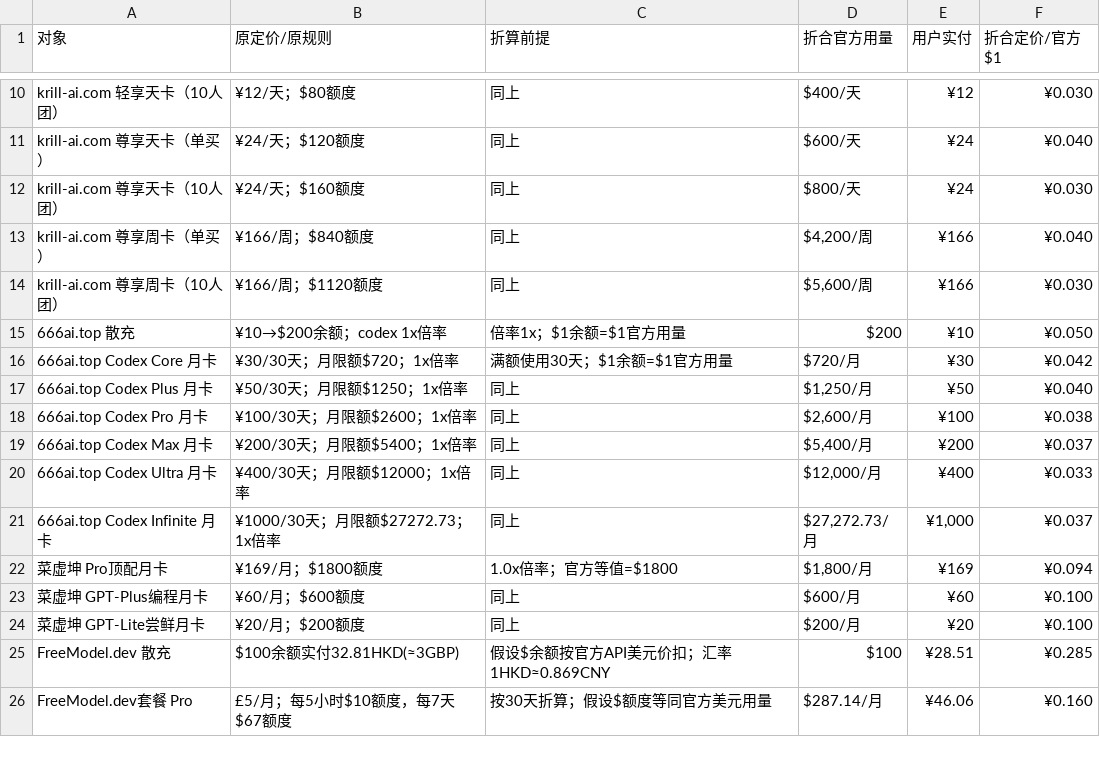
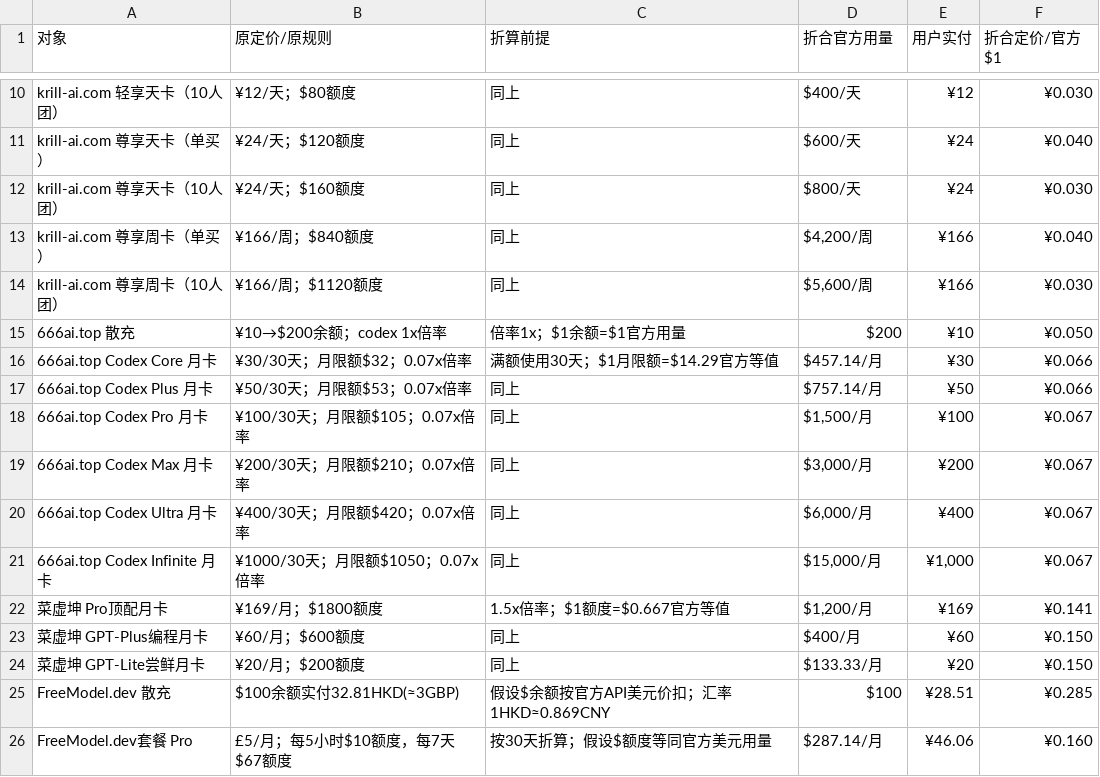
Before and after one commit to iblueer/AI--, a CSV file: 比价结果数据.csv, drawn as a sheet; only a part is shown, gaps mark what is left out.

```diff
--- a/比价结果数据.csv
+++ b/比价结果数据.csv
@@ -15,11 +15,11 @@ krill-ai.com 尊享周卡（10人团）,¥166/周；$1120额度,同上,"$5,600/
 666ai.top 散充,¥10→$200余额；codex 1x倍率,倍率1x；$1余额=$1官方用量,$200,¥10,¥0.050
-666ai.top Codex Core 月卡,¥30/30天；月限额$720；1x倍率,满额使用30天；$1余额=$1官方用量,$720/月,¥30,¥0.042
-666ai.top Codex Plus 月卡,¥50/30天；月限额$1250；1x倍率,同上,"$1,250/月",¥50,¥0.040
-666ai.top Codex Pro 月卡,¥100/30天；月限额$2600；1x倍率,同上,"$2,600/月",¥100,¥0.038
-666ai.top Codex Max 月卡,¥200/30天；月限额$5400；1x倍率,同上,"$5,400/月",¥200,¥0.037
-666ai.top Codex Ultra 月卡,¥400/30天；月限额$12000；1x倍率,同上,"$12,000/月",¥400,¥0.033
-666ai.top Codex Infinite 月卡,¥1000/30天；月限额$27272.73；1x倍率,同上,"$27,272.73/月","¥1,000",¥0.037
-菜虚坤 Pro顶配月卡,¥169/月；$1800额度,1.0x倍率；官方等值=$1800,"$1,800/月",¥169,¥0.094
-菜虚坤 GPT-Plus编程月卡,¥60/月；$600额度,同上,$600/月,¥60,¥0.100
-菜虚坤 GPT-Lite尝鲜月卡,¥20/月；$200额度,同上,$200/月,¥20,¥0.100
+666ai.top Codex Core 月卡,¥30/30天；月限额$32；0.07x倍率,满额使用30天；$1月限额=$14.29官方等值,$457.14/月,¥30,¥0.066
+666ai.top Codex Plus 月卡,¥50/30天；月限额$53；0.07x倍率,同上,$757.14/月,¥50,¥0.066
+666ai.top Codex Pro 月卡,¥100/30天；月限额$105；0.07x倍率,同上,"$1,500/月",¥100,¥0.067
+666ai.top Codex Max 月卡,¥200/30天；月限额$210；0.07x倍率,同上,"$3,000/月",¥200,¥0.067
+666ai.top Codex Ultra 月卡,¥400/30天；月限额$420；0.07x倍率,同上,"$6,000/月",¥400,¥0.067
+666ai.top Codex Infinite 月卡,¥1000/30天；月限额$1050；0.07x倍率,同上,"$15,000/月","¥1,000",¥0.067
+菜虚坤 Pro顶配月卡,¥169/月；$1800额度,1.5x倍率；$1额度=$0.667官方等值,"$1,200/月",¥169,¥0.141
+菜虚坤 GPT-Plus编程月卡,¥60/月；$600额度,同上,$400/月,¥60,¥0.150
+菜虚坤 GPT-Lite尝鲜月卡,¥20/月；$200额度,同上,$133.33/月,¥20,¥0.150
 FreeModel.dev 散充,$100余额实付32.81HKD(≈3GBP),假设$余额按官方API美元价扣；汇率1HKD≈0.869CNY,$100,¥28.51,¥0.285
```
Also changed, not shown: 4 other files.
